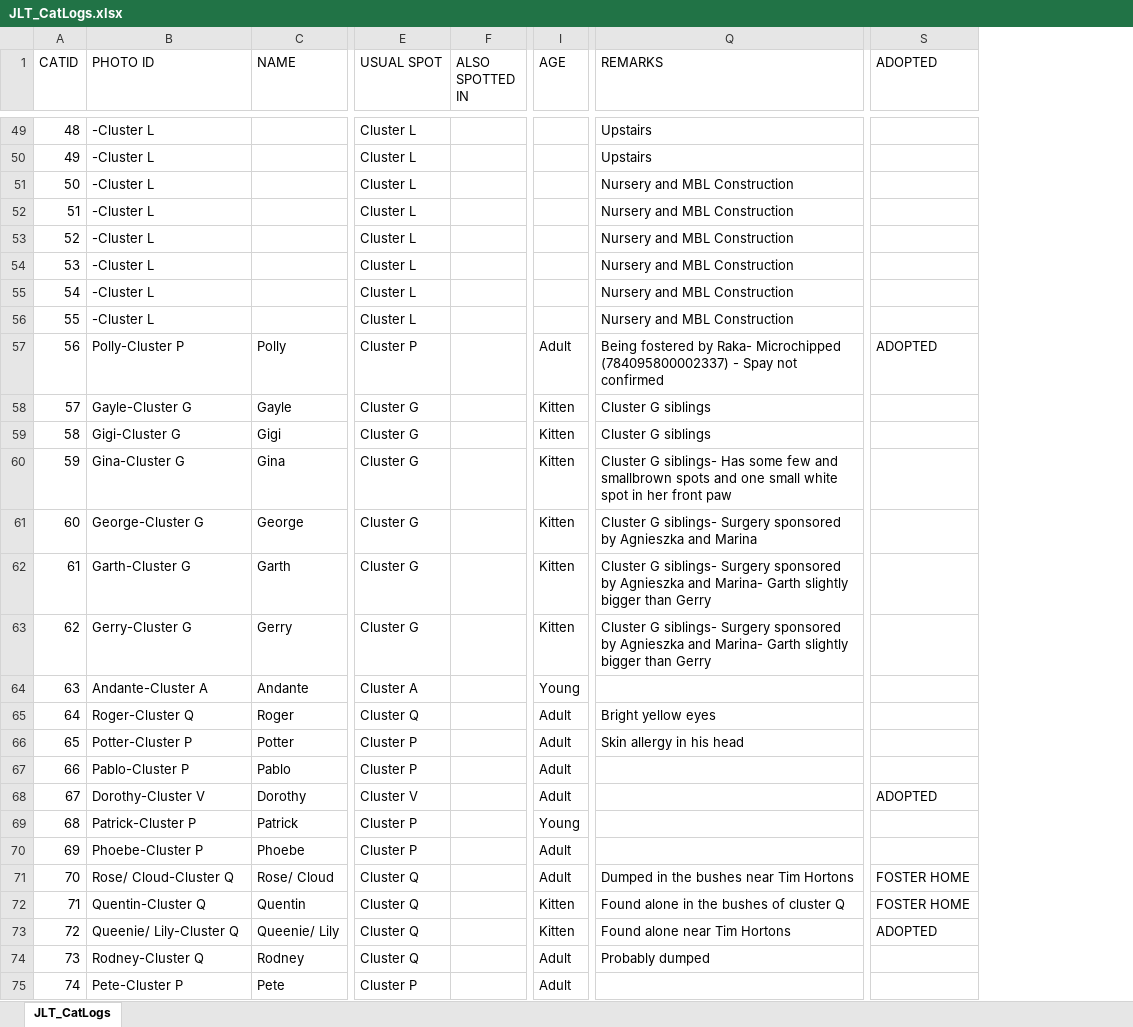
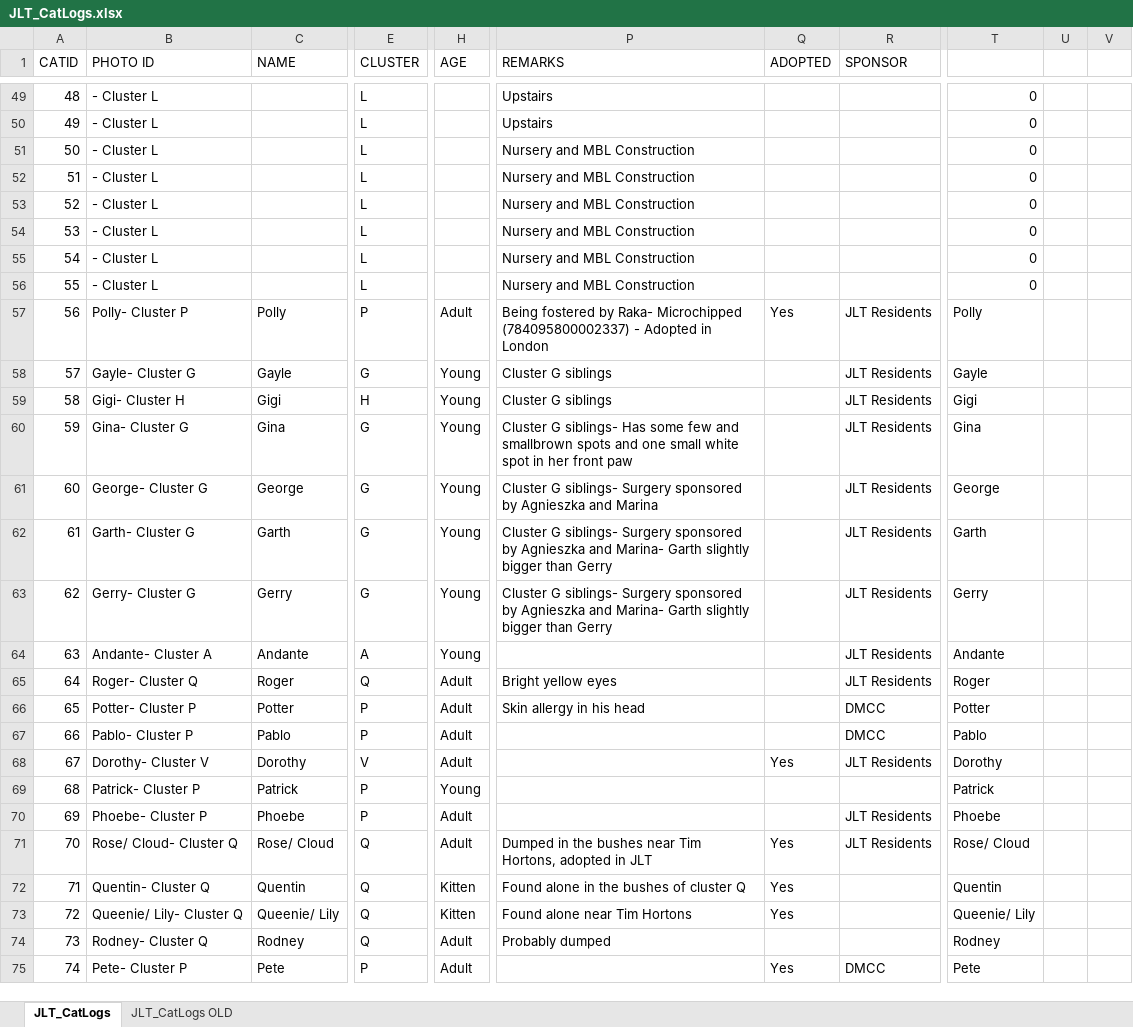
Before and after one commit to SudhenduP/jlt-cat-tnr, an Excel workbook: data/JLT_CatLogs.xlsx, sheet JLT_CatLogs, drawn as a sheet; only a part is shown, gaps mark what is left out; values as stored, in another font and other column widths than the file's, no cell formats; conditional formats not drawn; removed rows and columns are numbered as before the commit, all else as after; the diff covers the shown part only; the diff names each change by its address in the sheet, - before the commit and + after, or states it on an @@ line.

```diff
--- a/data/JLT_CatLogs.xlsx (sheet JLT_CatLogs)
+++ b/data/JLT_CatLogs.xlsx (sheet JLT_CatLogs)
+sheet tab: JLT_CatLogs OLD
-column E (USUAL SPOT), rows 49-75: Cluster L | Cluster L | Cluster L | Cluster L | Cluster L | Cluster L | Cluster L | Cluster L | Cluster P | Cluster G | Cluster G | Cluster G | Cluster G | Cluster G | Cluster G | Cluster A | Cluster Q | Cluster P | Cluster P | Cluster V | Cluster P | Cluster P | Cluster Q | Cluster Q | Cluster Q | Cluster Q | Cluster P
-column F (ALSO SPOTTED IN), empty
+column E (CLUSTER), rows 49-75: L | L | L | L | L | L | L | L | P | G | H | G | G | G | G | A | Q | P | P | V | P | P | Q | Q | Q | Q | P
+column Q (ADOPTED), rows 57-75: Yes |  |  |  |  |  |  |  |  |  |  | Yes |  |  | Yes | Yes | Yes |  | Yes
+column R (SPONSOR), rows 57-75: JLT Residents | JLT Residents | JLT Residents | JLT Residents | JLT Residents | JLT Residents | JLT Residents | JLT Residents | JLT Residents | DMCC | DMCC | JLT Residents |  | JLT Residents | JLT Residents |  |  |  | DMCC
-column S (ADOPTED), rows 57-73: ADOPTED |  |  |  |  |  |  |  |  |  |  | ADOPTED |  |  | FOSTER HOME | FOSTER HOME | ADOPTED
+column T, rows 49-75: 0 | 0 | 0 | 0 | 0 | 0 | 0 | 0 | Polly | Gayle | Gigi | Gina | George | Garth | Gerry | Andante | Roger | Potter | Pablo | Dorothy | Patrick | Phoebe | Rose/ Cloud | Quentin | Queenie/ Lily | Rodney | Pete
+column U, empty
+column V, empty
-B49:B56 (PHOTO ID): -Cluster L
+B49:B56 (PHOTO ID): - Cluster L
-B57 (PHOTO ID): Polly-Cluster P
+B57 (PHOTO ID): Polly- Cluster P
-P57 (REMARKS): …(784095800002337) - Spay not confirmed
+P57 (REMARKS): …(784095800002337) - Adopted in London
-B58 (PHOTO ID): Gayle-Cluster G
+B58 (PHOTO ID): Gayle- Cluster G
-H58:H63 (AGE): Kitten
+H58:H63 (AGE): Young
-B59 (PHOTO ID): Gigi-Cluster G
+B59 (PHOTO ID): Gigi- Cluster H
-B60 (PHOTO ID): Gina-Cluster G
+B60 (PHOTO ID): Gina- Cluster G
-B61 (PHOTO ID): George-Cluster G
+B61 (PHOTO ID): George- Cluster G
-B62 (PHOTO ID): Garth-Cluster G
+B62 (PHOTO ID): Garth- Cluster G
-B63 (PHOTO ID): Gerry-Cluster G
+B63 (PHOTO ID): Gerry- Cluster G
-B64 (PHOTO ID): Andante-Cluster A
+B64 (PHOTO ID): Andante- Cluster A
-B65 (PHOTO ID): Roger-Cluster Q
+B65 (PHOTO ID): Roger- Cluster Q
-B66 (PHOTO ID): Potter-Cluster P
+B66 (PHOTO ID): Potter- Cluster P
-B67 (PHOTO ID): Pablo-Cluster P
+B67 (PHOTO ID): Pablo- Cluster P
-B68 (PHOTO ID): Dorothy-Cluster V
+B68 (PHOTO ID): Dorothy- Cluster V
-B69 (PHOTO ID): Patrick-Cluster P
+B69 (PHOTO ID): Patrick- Cluster P
-B70 (PHOTO ID): Phoebe-Cluster P
+B70 (PHOTO ID): Phoebe- Cluster P
-B71 (PHOTO ID): Rose/ Cloud-Cluster Q
+B71 (PHOTO ID): Rose/ Cloud- Cluster Q
-P71 (REMARKS): Dumped in the bushes near Tim Hortons
+P71 (REMARKS): Dumped in the bushes near Tim Hortons, adopted in JLT
-B72 (PHOTO ID): Quentin-Cluster Q
+B72 (PHOTO ID): Quentin- Cluster Q
-B73 (PHOTO ID): Queenie/ Lily-Cluster Q
+B73 (PHOTO ID): Queenie/ Lily- Cluster Q
-B74 (PHOTO ID): Rodney-Cluster Q
+B74 (PHOTO ID): Rodney- Cluster Q
-B75 (PHOTO ID): Pete-Cluster P
+B75 (PHOTO ID): Pete- Cluster P
```
Also changed, not shown: 448 added rows, 1 removed row, 91 edited cells and row numbers in column A elsewhere in this sheet, cell formats, 1 other file.
